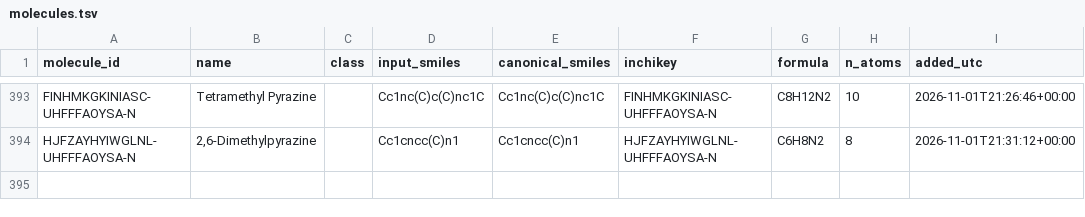
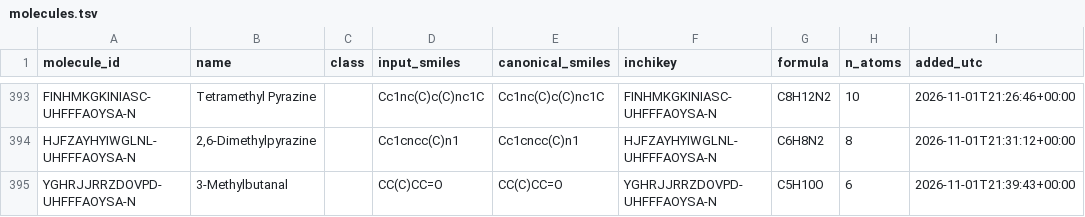
Before and after one commit to ValleZ/molor, a TSV file: artifacts/library/molecules.tsv, drawn as a sheet; only a part is shown, gaps mark what is left out.

```diff
--- a/artifacts/library/molecules.tsv
+++ b/artifacts/library/molecules.tsv
@@ -394 +394,2 @@ FINHMKGKINIASC-UHFFFAOYSA-N	Tetramethyl Pyrazine		Cc1nc(C)c(C)nc1C	Cc1nc(C)c(C)n
 HJFZAYHYIWGLNL-UHFFFAOYSA-N	2,6-Dimethylpyrazine		Cc1cncc(C)n1	Cc1cncc(C)n1	HJFZAYHYIWGLNL-UHFFFAOYSA-N	C6H8N2	8	2026-11-01T21:31:12+00:00
+YGHRJJRRZDOVPD-UHFFFAOYSA-N	3-Methylbutanal		CC(C)CC=O	CC(C)CC=O	YGHRJJRRZDOVPD-UHFFFAOYSA-N	C5H10O	6	2026-11-01T21:39:43+00:00
```
Also changed, not shown: artifacts/library_mpnn_clean/molecules.tsv, data/percept/descriptors.csv, 11 other files.
